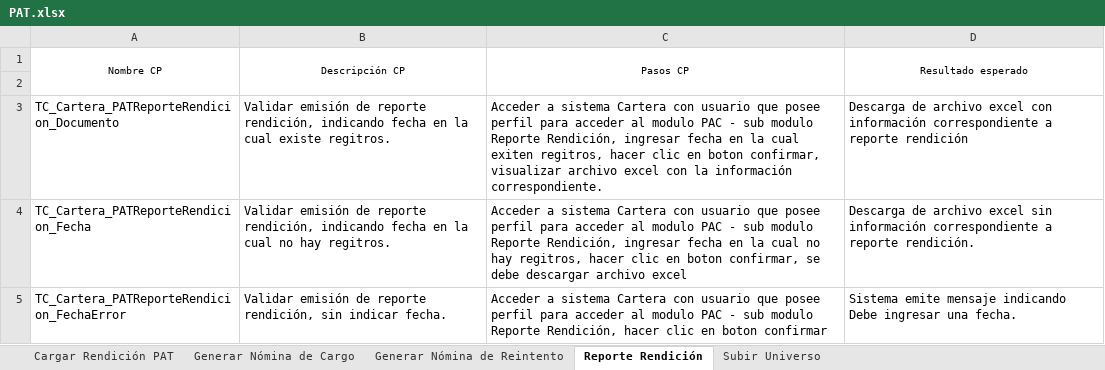
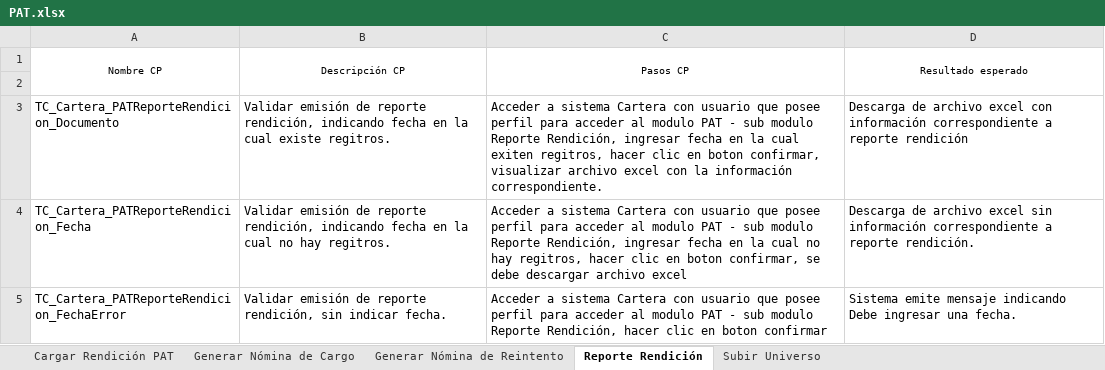
Before and after one commit to mvilches2508/Global-Testing, an Excel workbook: Casos Cartera/PAT.xlsx, sheet Reporte Rendición, drawn as a sheet; values as stored, in another font and other column widths than the file's, no borders; the diff names each change by its address in the sheet, - before the commit and + after, or states it on an @@ line.

```diff
--- a/Casos Cartera/PAT.xlsx (sheet Reporte Rendición)
+++ b/Casos Cartera/PAT.xlsx (sheet Reporte Rendición)
-C3 (Pasos CP): …al modulo PAC - sub…
+C3 (Pasos CP): …al modulo PAT - sub…
-C4 (Pasos CP): …al modulo PAC - sub…
+C4 (Pasos CP): …al modulo PAT - sub…
-C5 (Pasos CP): …al modulo PAC - sub…
+C5 (Pasos CP): …al modulo PAT - sub…
```
Also changed, not shown: sheet Generar Nómina de Cargo, sheet Generar Nómina de Reintento, sheet Subir Universo, Casos Cartera/MenuFavorios.xlsx.
